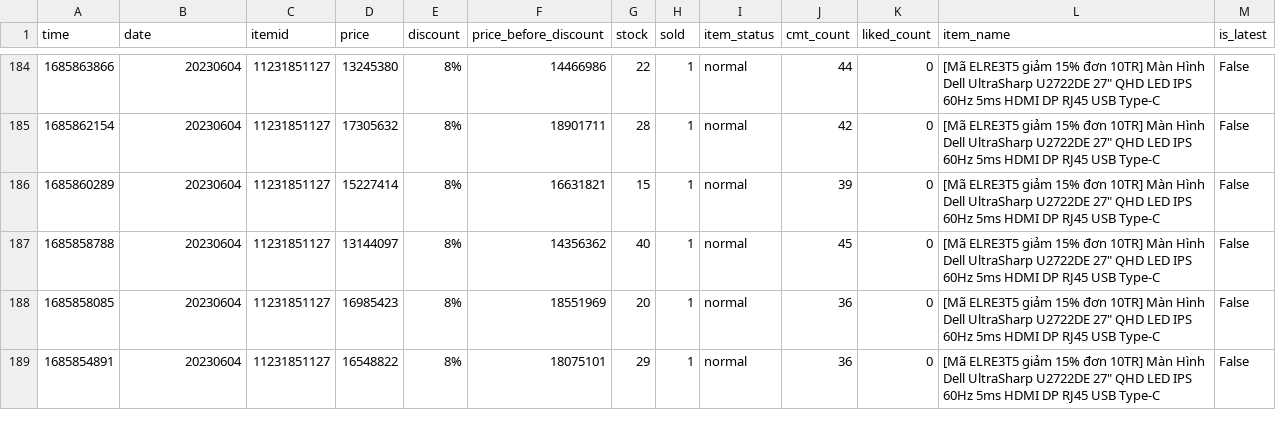
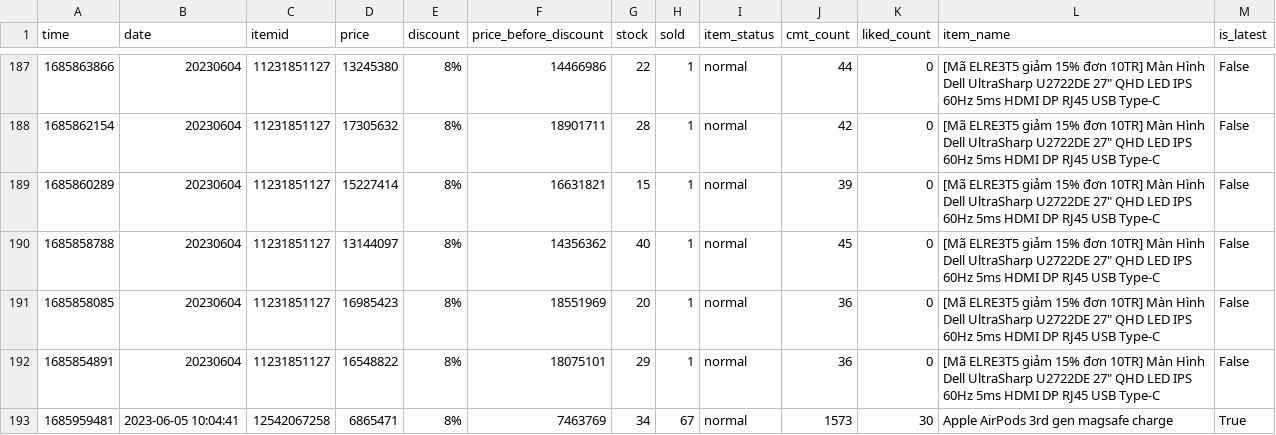
Before and after one commit to zaivi/ci-tracking-retails-price, a CSV file: data/master.csv, drawn as a sheet; only a part is shown, gaps mark what is left out; the diff covers the shown part only; the diff names each change by its address in the sheet, - before the commit and + after, or states it on an @@ line.

```diff
--- a/data/master.csv
+++ b/data/master.csv
+row 193: 1685959481 | 2023-06-05 10:04:41 | 12542067258 | 6865471 | 8% | 7463769 | 34 | 67 | normal | 1573 | 30 | Apple AirPods 3rd gen magsafe charge | True
```
Also changed, not shown: 8 added rows and 9 edited cells elsewhere in this file, data/history/12542067258.csv, data/history/17787122713.csv, 16 other files.
